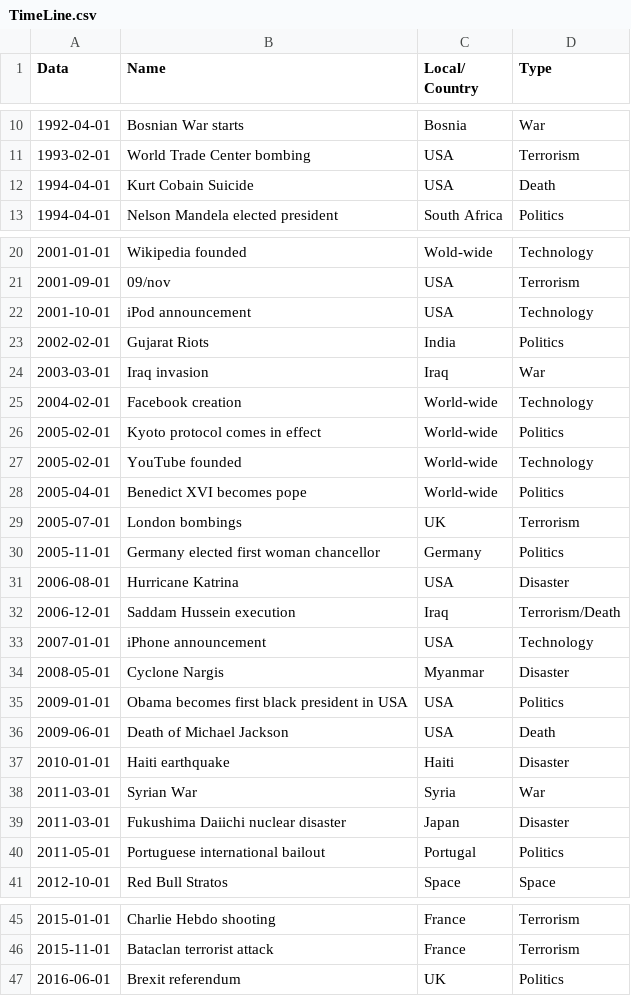
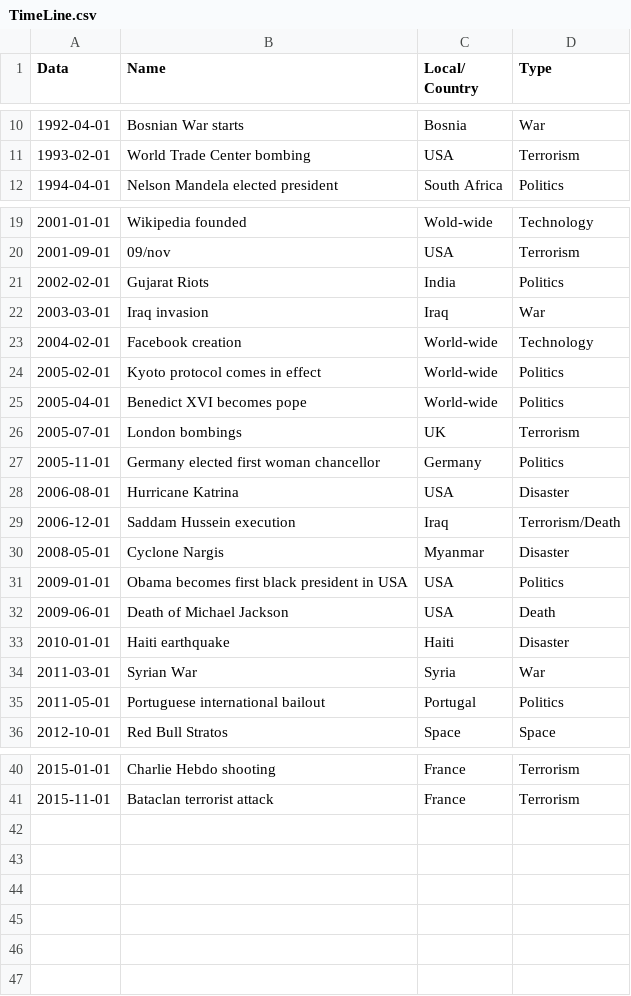
Before and after one commit to henrique93/VI-Project, a CSV file: datasets/TimeLine.csv, drawn as a sheet; only a part is shown, gaps mark what is left out; the diff names each change by its address in the sheet, - before the commit and + after, or states it on an @@ line.

Commit message:
timeLine dataset tweak

```diff
--- a/datasets/TimeLine.csv
+++ b/datasets/TimeLine.csv
-row 12: 1994-04-01 | Kurt Cobain Suicide | USA | Death
-row 22: 2001-10-01 | iPod announcement | USA | Technology
-row 27: 2005-02-01 | YouTube founded | World-wide | Technology
-row 33: 2007-01-01 | iPhone announcement | USA | Technology
-row 39: 2011-03-01 | Fukushima Daiichi nuclear disaster | Japan | Disaster
-row 47: 2016-06-01 | Brexit referendum | UK | Politics
```
Also changed, not shown: 1 other file.
